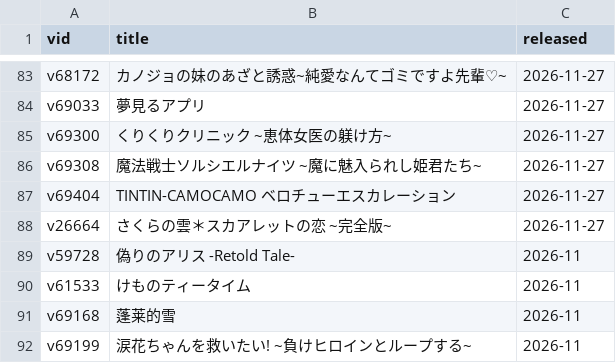
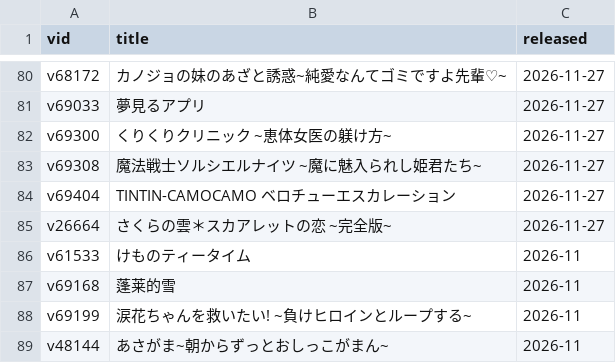
Before and after one commit to Vinfall/VNDB-Calendar, a CSV file: output/vndb.csv, drawn as a sheet; only a part is shown, gaps mark what is left out; the shorter side is filled out with more unchanged rows; removed rows and columns are numbered as before the commit, all else as after; the diff covers the shown part only; the diff names each change by its address in the sheet, - before the commit and + after, or states it on an @@ line.

```diff
--- a/output/vndb.csv
+++ b/output/vndb.csv
-row 89: v59728 | 偽りのアリス -Retold Tale- | 2026-11
```
Also changed, not shown: 7 added rows and 4 removed rows elsewhere in this file, 2 other files.
